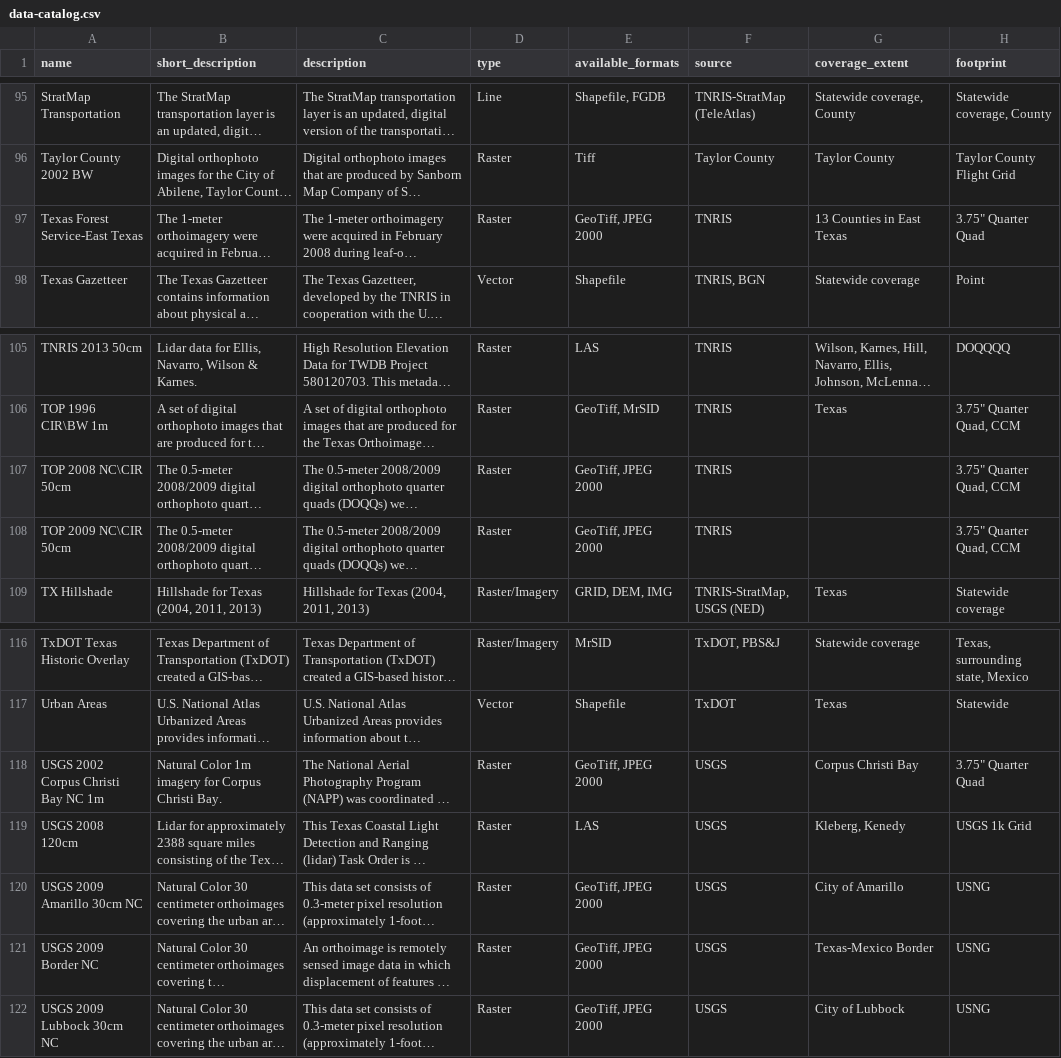
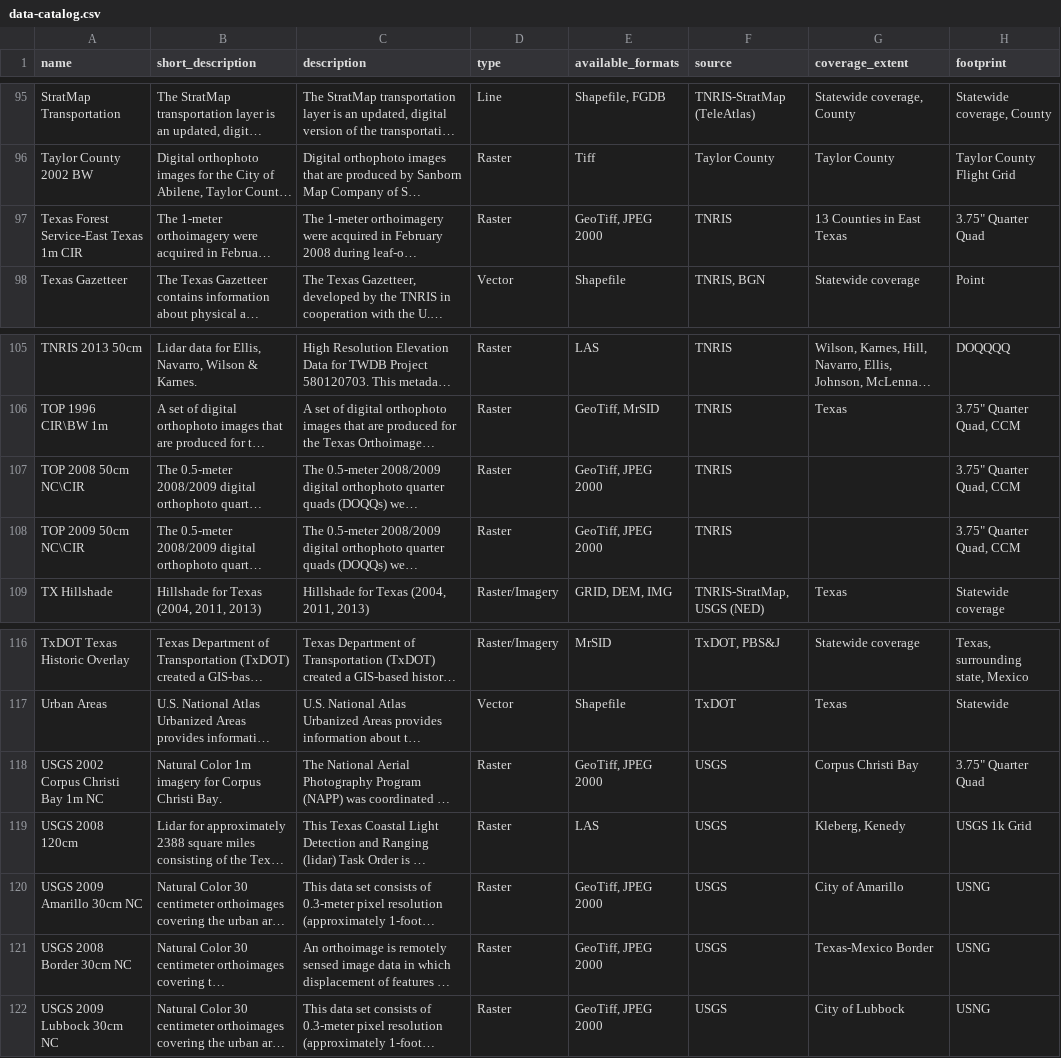
Before and after one commit to dbuysse/tnris.org, a CSV file: content/data-catalog.csv, drawn as a sheet; only a part is shown, gaps mark what is left out; long unchanged cells end in …; the diff covers the shown part only; the diff names each change by its address in the sheet, - before the commit and + after, or states it on an @@ line.

Commit message:
Changed more file names, other stuff

```diff
--- a/content/data-catalog.csv
+++ b/content/data-catalog.csv
-A97 (name): Texas Forest Service-East Texas
+A97 (name): Texas Forest Service-East Texas 1m CIR
-A107 (name): TOP 2008 NC\CIR 50cm
+A107 (name): TOP 2008 50cm NC\CIR
-A108 (name): TOP 2009 NC\CIR 50cm
+A108 (name): TOP 2009 50cm NC\CIR
-A118 (name): USGS 2002 Corpus Christi Bay NC 1m
+A118 (name): USGS 2002 Corpus Christi Bay 1m NC
-A121 (name): USGS 2009 Border NC
+A121 (name): USGS 2008 Border 30cm NC
```
Also changed, not shown: 17 edited cells elsewhere in this file, 34 other files.
